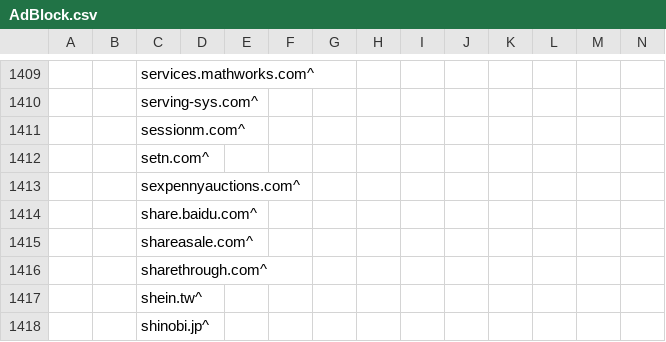
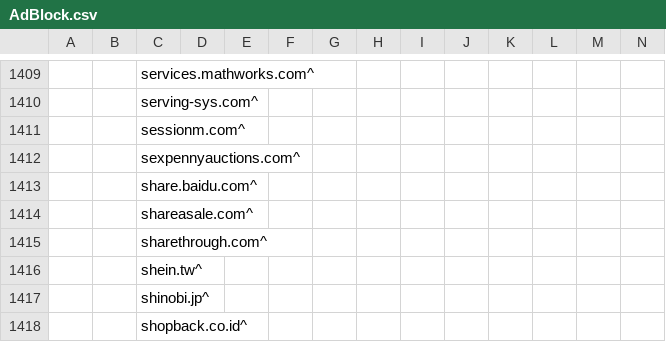
Before and after one commit to WellWells/adblock-list, a CSV file: AdBlock.csv, drawn as a sheet; only a part is shown, gaps mark what is left out; the shorter side is filled out with more unchanged rows; rows hold the shown columns only; the diff names each change by its address in the sheet, - before the commit and + after, or states it on an @@ line.

Commit message:
Update AdBlock.csv

```diff
--- a/AdBlock.csv
+++ b/AdBlock.csv
-row 1412:  |  | setn.com^
```
